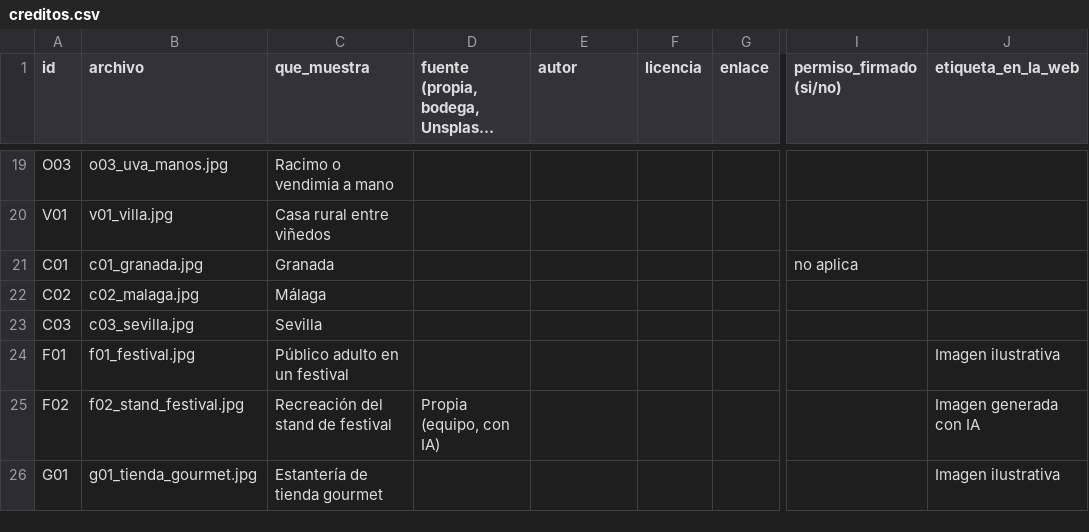
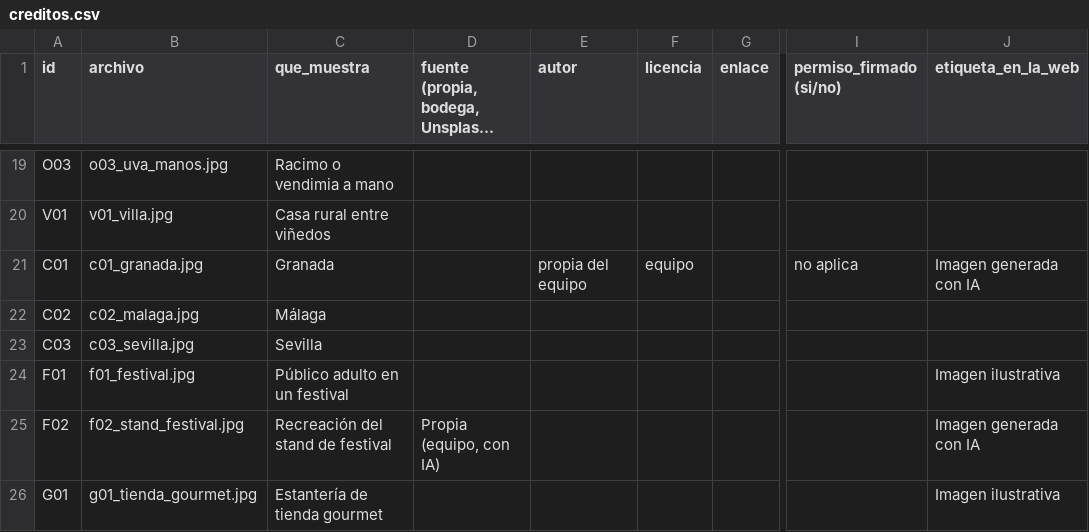
Before and after one commit to patrigpor-coder/flamenco-spritz-web, a CSV file: fotos/creditos.csv, drawn as a sheet; only a part is shown, gaps mark what is left out; long unchanged cells end in …; the diff names each change by its address in the sheet, - before the commit and + after, or states it on an @@ line.

Commit message:
Fix formatting issues in creditos.csv

```diff
--- a/fotos/creditos.csv
+++ b/fotos/creditos.csv
-E21 (autor): (empty)
+E21 (autor): propia del equipo
-F21 (licencia): (empty)
+F21 (licencia): equipo
-J21 (etiqueta_en_la_web): (empty)
+J21 (etiqueta_en_la_web): Imagen generada con IA
```
